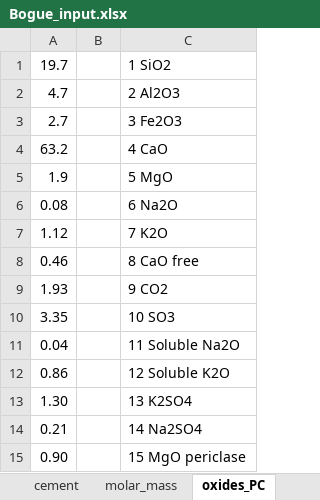
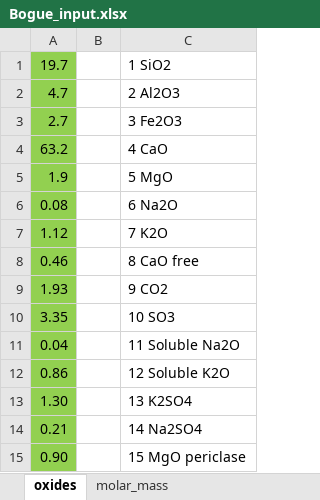
Before and after one commit to BrucieHolmes/BogueAnalysis, an Excel workbook: Bogue_input.xlsx, sheet oxides, drawn as a sheet; values as stored, in another font and other column widths than the file's, no borders; the diff names each change by its address in the sheet, - before the commit and + after, or states it on an @@ line.

```diff
--- a/Bogue_input.xlsx (sheet oxides)
+++ b/Bogue_input.xlsx (sheet oxides)
-sheet tab: oxides_PC
+sheet tab: oxides
-sheet tab: cement
@@ sheet tab order changed: oxides | molar_mass @@
-A1:A15 fill: none
+A1:A15 fill: #92D050
```
Also changed, not shown: other sheet tabs, 2 other files.
